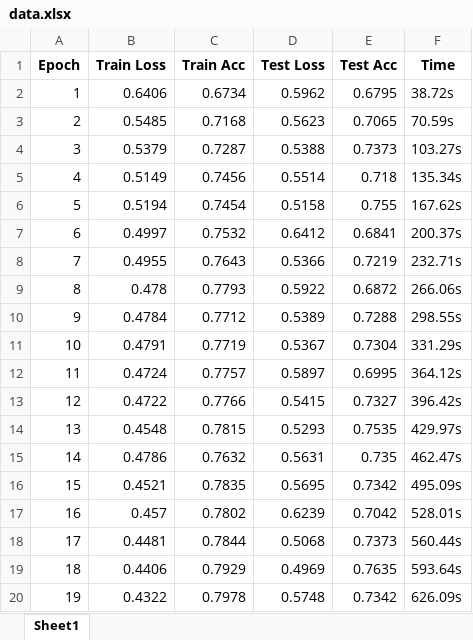
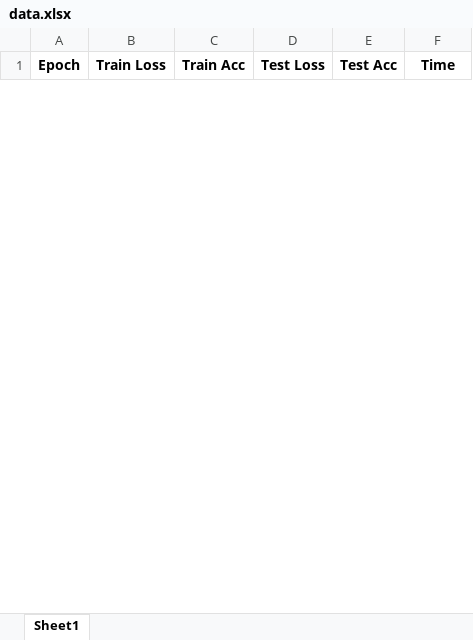
Before and after one commit to LambdaExpress/deep-learn, an Excel workbook: data.xlsx, sheet Sheet1, drawn as a sheet; only a part is shown; values as stored, in another font and other column widths than the file's, no borders; charts and pictures not drawn; removed rows and columns are numbered as before the commit, all else as after; the diff covers the shown part only; the diff names each change by its address in the sheet, - before the commit and + after, or states it on an @@ line.

Commit message:
deleted:    checkpoint/ResNet18_Epoch_65.pth 	modified:   data.xlsx 	modified:   log.txt 	modified:   models/__pycache__/resnet.cpython-38.pyc 	modified:   models/resnet.py 	modified:   pid.txt 	modified:   run.py 	modified:   train.py 	modified:   utils/spider.py

```diff
--- a/data.xlsx (sheet Sheet1)
+++ b/data.xlsx (sheet Sheet1)
-row 2: 1 | 0.6406 | 0.6734 | 0.5962 | 0.6795 | 38.72s
-row 3: 2 | 0.5485 | 0.7168 | 0.5623 | 0.7065 | 70.59s
-row 4: 3 | 0.5379 | 0.7287 | 0.5388 | 0.7373 | 103.27s
-row 5: 4 | 0.5149 | 0.7456 | 0.5514 | 0.718 | 135.34s
-row 6: 5 | 0.5194 | 0.7454 | 0.5158 | 0.755 | 167.62s
-row 7: 6 | 0.4997 | 0.7532 | 0.6412 | 0.6841 | 200.37s
-row 8: 7 | 0.4955 | 0.7643 | 0.5366 | 0.7219 | 232.71s
-row 9: 8 | 0.478 | 0.7793 | 0.5922 | 0.6872 | 266.06s
-row 10: 9 | 0.4784 | 0.7712 | 0.5389 | 0.7288 | 298.55s
-row 11: 10 | 0.4791 | 0.7719 | 0.5367 | 0.7304 | 331.29s
-row 12: 11 | 0.4724 | 0.7757 | 0.5897 | 0.6995 | 364.12s
-row 13: 12 | 0.4722 | 0.7766 | 0.5415 | 0.7327 | 396.42s
-row 14: 13 | 0.4548 | 0.7815 | 0.5293 | 0.7535 | 429.97s
-row 15: 14 | 0.4786 | 0.7632 | 0.5631 | 0.735 | 462.47s
-row 16: 15 | 0.4521 | 0.7835 | 0.5695 | 0.7342 | 495.09s
-row 17: 16 | 0.457 | 0.7802 | 0.6239 | 0.7042 | 528.01s
-row 18: 17 | 0.4481 | 0.7844 | 0.5068 | 0.7373 | 560.44s
-row 19: 18 | 0.4406 | 0.7929 | 0.4969 | 0.7635 | 593.64s
-row 20: 19 | 0.4322 | 0.7978 | 0.5748 | 0.7342 | 626.09s
```
Also changed, not shown: 36 added rows and 40 removed rows elsewhere in this sheet, charts or pictures, 7 other files.
